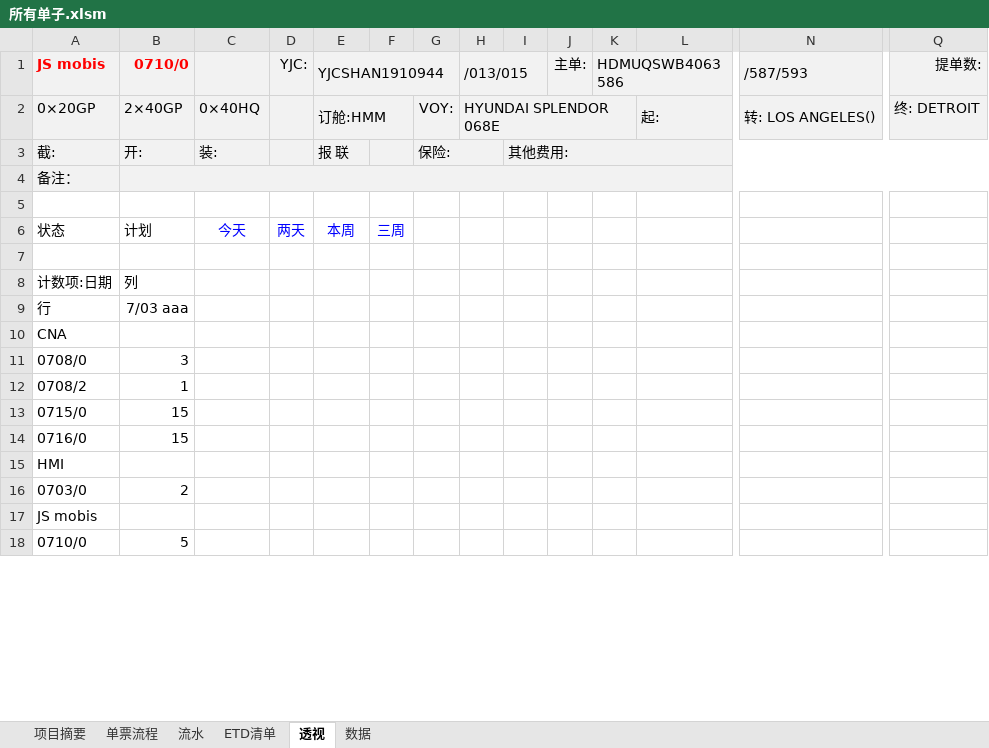
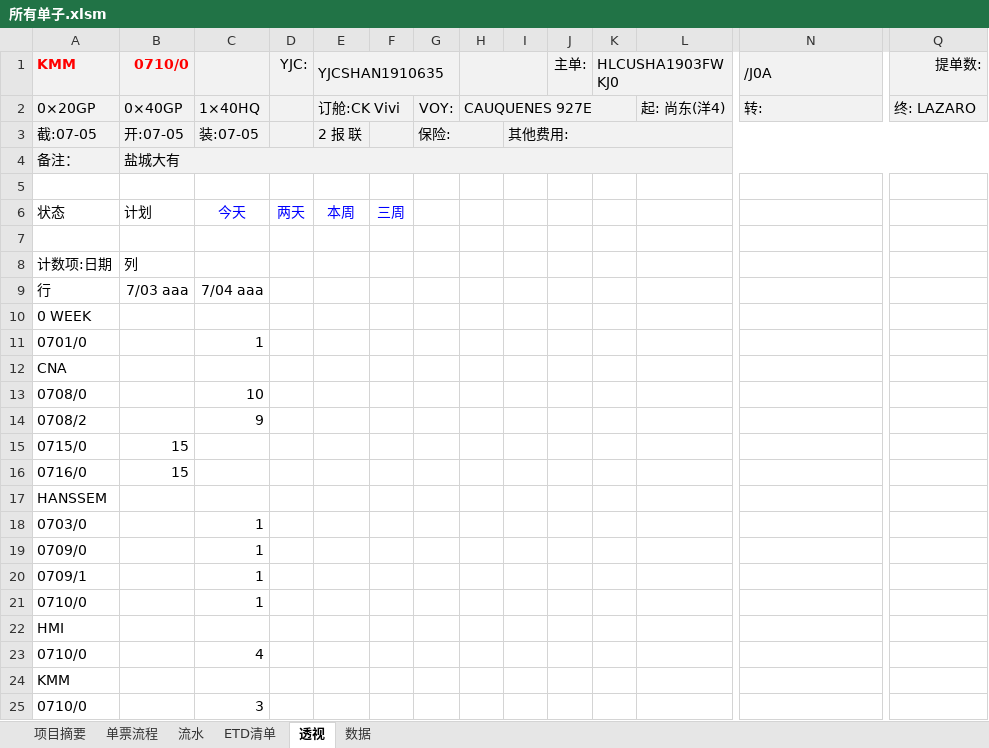
Before and after one commit to ColorfullyZhang/rang, an Excel workbook: yjc/所有单子.xlsm, sheet 透视, drawn as a sheet; only a part is shown, gaps mark what is left out; values as stored, in another font and other column widths than the file's, no borders; charts and pictures and conditional formats not drawn; removed rows and columns are numbered as before the commit, all else as after; rows hold the shown columns only; the diff covers the shown part only; the diff names each change by its address in the sheet, - before the commit and + after, or states it on an @@ line.

```diff
--- a/yjc/所有单子.xlsm (sheet 透视)
+++ b/yjc/所有单子.xlsm (sheet 透视)
-A1: JS mobis
+A1: KMM
-E1: YJCSHAN1910944
+E1: YJCSHAN1910635
-H1: /013/015
+H1: (empty)
-K1: HDMUQSWB4063586
+K1: HLCUSHA1903FWKJ0
-N1: /587/593
+N1: /J0A
-B2: 2×40GP
+B2: 0×40GP
-C2: 0×40HQ
+C2: 1×40HQ
-E2: 订舱:HMM
+E2: 订舱:CK Vivi
-H2: HYUNDAI SPLENDOR 068E
+H2: CAUQUENES 927E
-L2: 起:
+L2: 起: 尚东(洋4)
-N2: 转: LOS ANGELES()
+N2: 转:
-Q2: 终: DETROIT
+Q2: 终: LAZARO
-row 3: 截: | 开: | 装: |  | 报 联 |  | 保险: |  | 其他费用:
+row 3: 截:07-05 | 开:07-05 | 装:07-05 |  | 2 报 联 |  | 保险: |  | 其他费用:
-B4: (empty)
+B4: 盐城大有
-C9: (empty)
+C9: 7/04 aaa
+row 10: 0 WEEK
+row 11: 0701/0 |  | 1
-B13: 3
+B13: (empty)
-C13: (empty)
+C13: 10
-B14: 1
+B14: (empty)
-C14: (empty)
+C14: 9
+row 17: HANSSEM
+row 18: 0703/0 |  | 1
+row 19: 0709/0 |  | 1
+row 20: 0709/1 |  | 1
+row 21: 0710/0 |  | 1
-row 16: 0703/0 | 2
+row 23: 0710/0 |  | 4
-A24: JS mobis
+A24: KMM
-B25: 5
+B25: (empty)
-C25: (empty)
+C25: 3
```
Also changed, not shown: 1 removed row and 2 edited cells elsewhere in this sheet, sheet 单票流程, sheet 流水, sheet 数据, sheet ETD清单, sheet 项目摘要, hidden cells.
